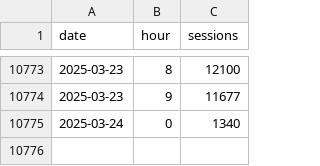
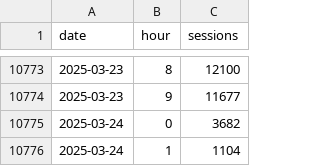
Before and after one commit to EdwardKing1701/tr_ecom_dbt, a CSV file: seeds/load/hourly/ga_hourly.csv, drawn as a sheet; only a part is shown, gaps mark what is left out.

Commit message:
Automated update of seed files

```diff
--- a/seeds/load/hourly/ga_hourly.csv
+++ b/seeds/load/hourly/ga_hourly.csv
@@ -10774,2 +10774,3 @@
 2025-03-23,9,11677
-2025-03-24,0,1340
+2025-03-24,0,3682
+2025-03-24,1,1104
```
Also changed, not shown: seeds/load/daily/ga_sessions.csv.
